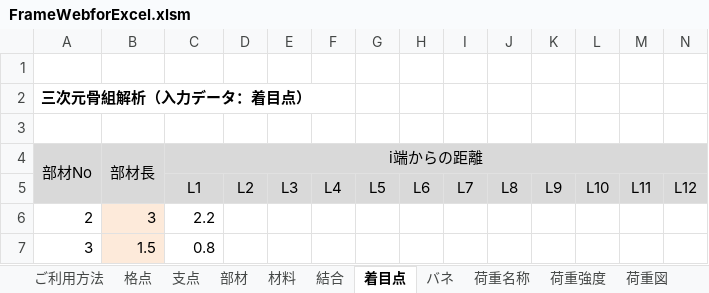
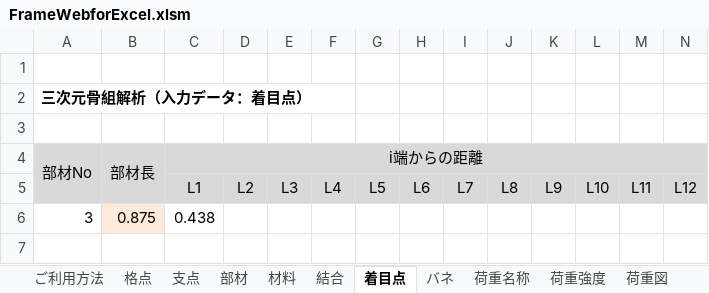
Before and after one commit to structuralengine/FrameWebforExcel, an Excel workbook: FrameWebforExcel.xlsm, sheet 着目点, drawn as a sheet; values as stored, in another font and other column widths than the file's, no borders; removed rows and columns are numbered as before the commit, all else as after; the diff names each change by its address in the sheet, - before the commit and + after, or states it on an @@ line.

```diff
--- a/FrameWebforExcel.xlsm (sheet 着目点)
+++ b/FrameWebforExcel.xlsm (sheet 着目点)
-row 6: 2 | 3 | 2.2
-B6 (部材長): 1.5
+B6 (部材長): 0.875
-C6 (i端からの距離): 0.8
+C6 (i端からの距離): 0.438
```
Also changed, not shown: sheet PickUp・出力, sheet 計算・出力, sheet COMBINE, sheet 荷重名称, sheet 荷重強度, sheet 部材, 7 more sheets, other sheet tabs, formulas that keep their value, hidden cells, charts or pictures.
